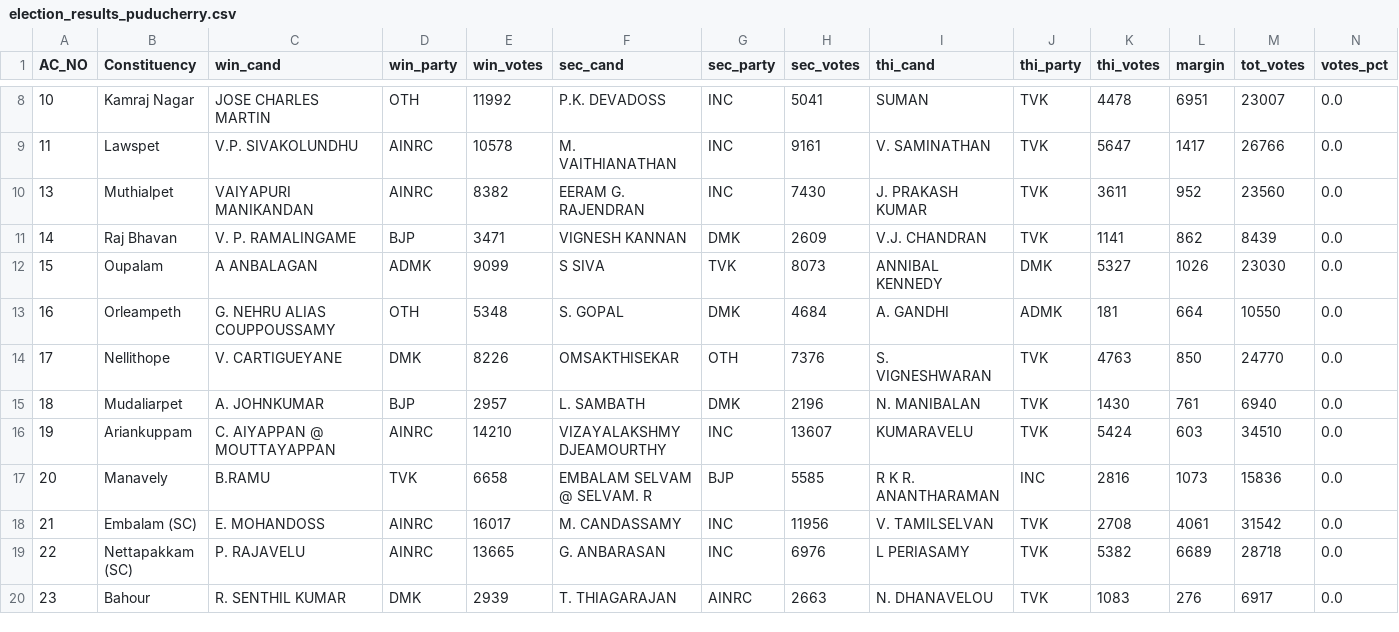
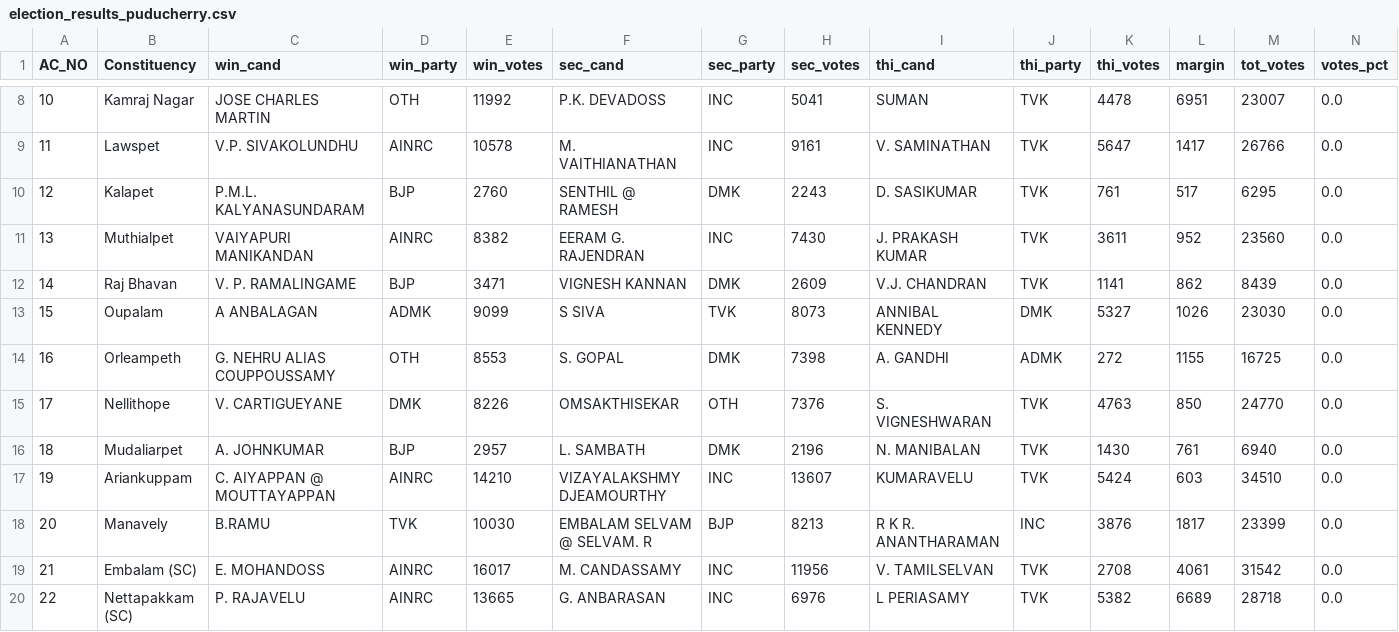
Before and after one commit to abhi0420/Election-tracker, a CSV file: election_results_puducherry.csv, drawn as a sheet; only a part is shown, gaps mark what is left out; the shorter side is filled out with more unchanged rows.

```diff
--- a/election_results_puducherry.csv
+++ b/election_results_puducherry.csv
@@ -9,2 +9,3 @@ AC_NO,Constituency,win_cand,win_party,win_votes,sec_cand,sec_party,sec_votes,thi
 11,Lawspet,V.P. SIVAKOLUNDHU,AINRC,10578,M. VAITHIANATHAN,INC,9161,V. SAMINATHAN,TVK,5647,1417,26766,0.0
+12,Kalapet,P.M.L. KALYANASUNDARAM,BJP,2760,SENTHIL @ RAMESH,DMK,2243,D. SASIKUMAR,TVK,761,517,6295,0.0
 13,Muthialpet,VAIYAPURI MANIKANDAN,AINRC,8382,EERAM G. RAJENDRAN,INC,7430,J. PRAKASH KUMAR,TVK,3611,952,23560,0.0
@@ -12,3 +13,3 @@ AC_NO,Constituency,win_cand,win_party,win_votes,sec_cand,sec_party,sec_votes,thi
 15,Oupalam,A ANBALAGAN,ADMK,9099,S SIVA,TVK,8073,ANNIBAL KENNEDY,DMK,5327,1026,23030,0.0
-16,Orleampeth,G. NEHRU ALIAS COUPPOUSSAMY,OTH,5348,S. GOPAL,DMK,4684,A. GANDHI,ADMK,181,664,10550,0.0
+16,Orleampeth,G. NEHRU ALIAS COUPPOUSSAMY,OTH,8553,S. GOPAL,DMK,7398,A. GANDHI,ADMK,272,1155,16725,0.0
 17,Nellithope,V. CARTIGUEYANE,DMK,8226,OMSAKTHISEKAR,OTH,7376,S. VIGNESHWARAN,TVK,4763,850,24770,0.0
@@ -16,3 +17,3 @@ AC_NO,Constituency,win_cand,win_party,win_votes,sec_cand,sec_party,sec_votes,thi
 19,Ariankuppam,C. AIYAPPAN @ MOUTTAYAPPAN,AINRC,14210,VIZAYALAKSHMY DJEAMOURTHY,INC,13607,KUMARAVELU,TVK,5424,603,34510,0.0
-20,Manavely,B.RAMU,TVK,6658,EMBALAM SELVAM @ SELVAM. R,BJP,5585,R K R. ANANTHARAMAN,INC,2816,1073,15836,0.0
+20,Manavely,B.RAMU,TVK,10030,EMBALAM SELVAM @ SELVAM. R,BJP,8213,R K R. ANANTHARAMAN,INC,3876,1817,23399,0.0
 21,Embalam (SC),E. MOHANDOSS,AINRC,16017,M. CANDASSAMY,INC,11956,V. TAMILSELVAN,TVK,2708,4061,31542,0.0
```
Also changed, not shown: election_results_assam.csv, election_results_kerala.csv, 7 other files.
